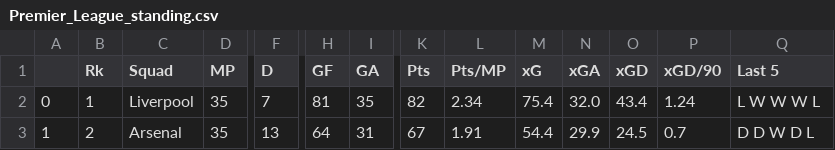
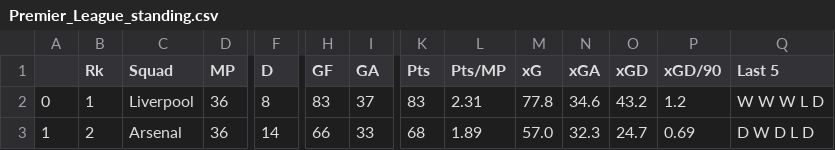
Before and after one commit to TuanPhanDB/football_analyze, a CSV file: league_standings/Premier_League_standing.csv, drawn as a sheet; only a part is shown, gaps mark what is left out; the diff covers the shown part only; the diff names each change by its address in the sheet, - before the commit and + after, or states it on an @@ line.

```diff
--- a/league_standings/Premier_League_standing.csv
+++ b/league_standings/Premier_League_standing.csv
-D2:D3 (MP): 35
+D2:D3 (MP): 36
-F2 (D): 7
+F2 (D): 8
-H2 (GF): 81
+H2 (GF): 83
-I2 (GA): 35
+I2 (GA): 37
-K2 (Pts): 82
+K2 (Pts): 83
-L2 (Pts/MP): 2.34
+L2 (Pts/MP): 2.31
-M2 (xG): 75.4
+M2 (xG): 77.8
-N2 (xGA): 32.0
+N2 (xGA): 34.6
-O2 (xGD): 43.4
+O2 (xGD): 43.2
-P2 (xGD/90): 1.24
+P2 (xGD/90): 1.2
-Q2 (Last 5): L W W W L
+Q2 (Last 5): W W W L D
-F3 (D): 13
+F3 (D): 14
-H3 (GF): 64
+H3 (GF): 66
-I3 (GA): 31
+I3 (GA): 33
-K3 (Pts): 67
+K3 (Pts): 68
-L3 (Pts/MP): 1.91
+L3 (Pts/MP): 1.89
-M3 (xG): 54.4
+M3 (xG): 57.0
-N3 (xGA): 29.9
+N3 (xGA): 32.3
-O3 (xGD): 24.5
+O3 (xGD): 24.7
-P3 (xGD/90): 0.7
+P3 (xGD/90): 0.69
-Q3 (Last 5): D D W D L
+Q3 (Last 5): D W D L D
```
Also changed, not shown: 129 edited cells elsewhere in this file, stats_info/gca_stats.csv, stats_info/gk_stats.csv, 8 other files.
